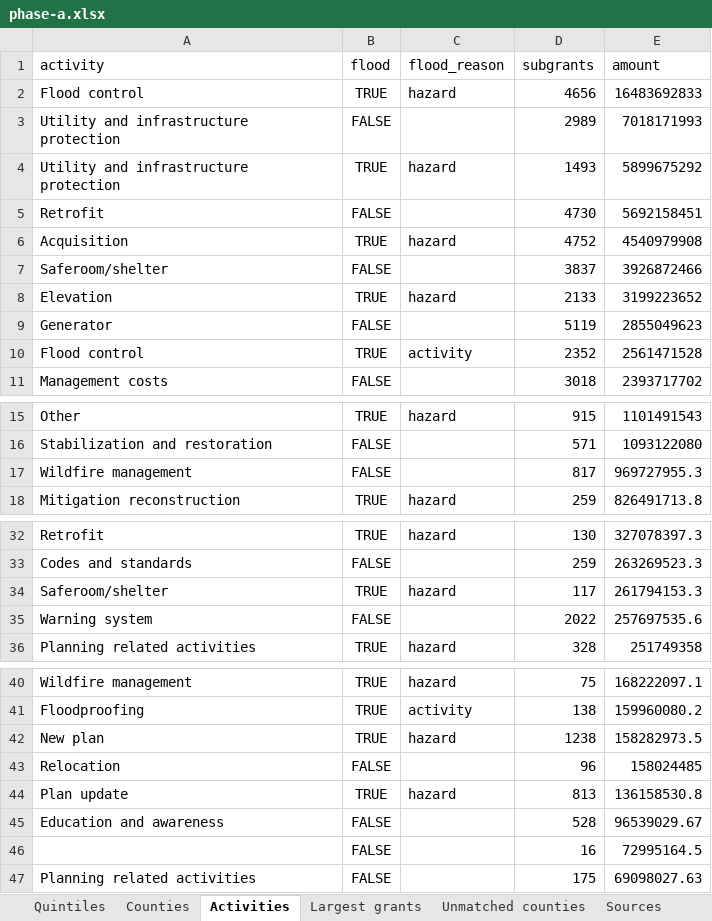
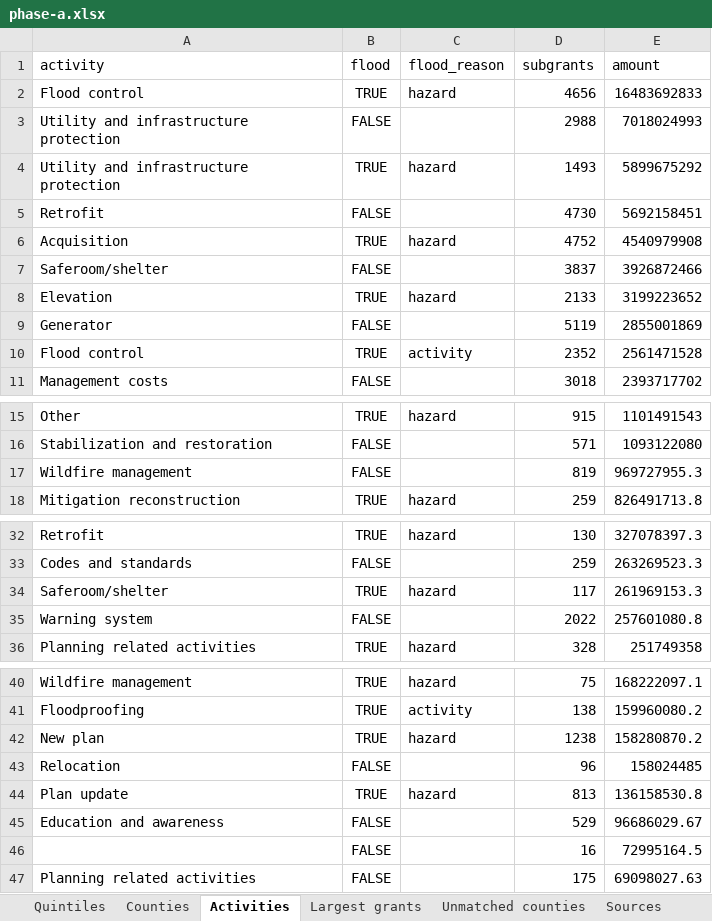
Before and after one commit to uomoathens/thrive, an Excel workbook: results/phase-a/phase-a.xlsx, sheet Activities, drawn as a sheet; only a part is shown, gaps mark what is left out; values as stored, in another font and other column widths than the file's, no borders; the diff names each change by its address in the sheet, - before the commit and + after, or states it on an @@ line.

```diff
--- a/results/phase-a/phase-a.xlsx (sheet Activities)
+++ b/results/phase-a/phase-a.xlsx (sheet Activities)
-D3 (subgrants): 2989
+D3 (subgrants): 2988
-E3 (amount): 7018171993
+E3 (amount): 7018024993
-E9 (amount): 2855049623
+E9 (amount): 2855001869
-D17 (subgrants): 817
+D17 (subgrants): 819
-E34 (amount): 261794153.3
+E34 (amount): 261969153.3
-E35 (amount): 257697535.6
+E35 (amount): 257601080.8
-E42 (amount): 158282973.5
+E42 (amount): 158280870.2
-D45 (subgrants): 528
+D45 (subgrants): 529
-E45 (amount): 96539029.67
+E45 (amount): 96686029.67
```
Also changed, not shown: sheet Counties, sheet Quintiles, sheet Sources, 4 other files.
